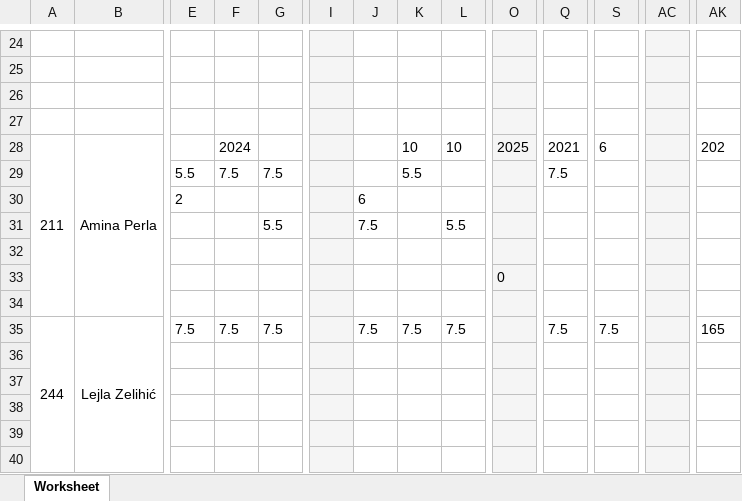
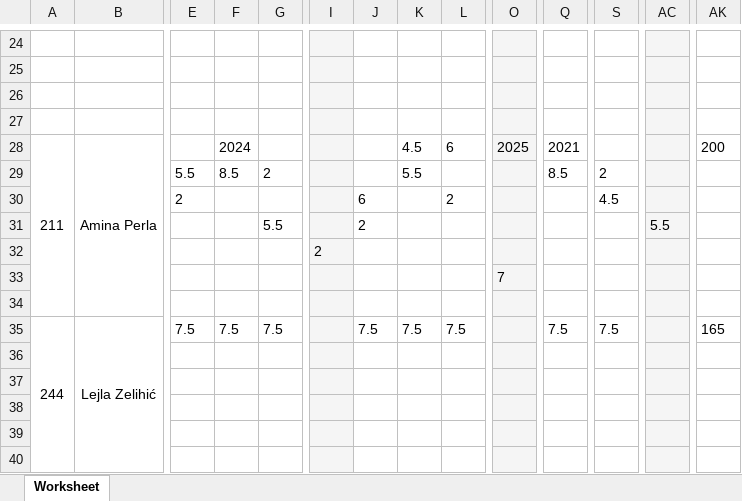
Before and after one commit to nedretb/apoteke-app, an Excel workbook: uploads/16-09-2021-33.xlsx, sheet Worksheet, drawn as a sheet; only a part is shown, gaps mark what is left out; values as stored, in another font and other column widths than the file's, no borders; the diff names each change by its address in the sheet, - before the commit and + after, or states it on an @@ line.

```diff
--- a/uploads/16-09-2021-33.xlsx (sheet Worksheet)
+++ b/uploads/16-09-2021-33.xlsx (sheet Worksheet)
-K28: 10
+K28: 4.5
-L28: 10
+L28: 6
-S28: 6
+S28: (empty)
-AK28: 202
+AK28: 200
-F29: 7.5
+F29: 8.5
-G29: 7.5
+G29: 2
-Q29: 7.5
+Q29: 8.5
-S29: (empty)
+S29: 2
-L30: (empty)
+L30: 2
-S30: (empty)
+S30: 4.5
-J31: 7.5
+J31: 2
-L31: 5.5
+L31: (empty)
-AC31: (empty)
+AC31: 5.5
-I32: (empty)
+I32: 2
-O33: 0
+O33: 7
```
Also changed, not shown: 1 other file.
